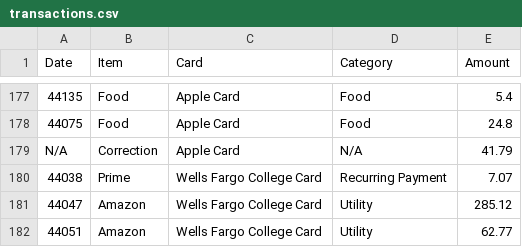
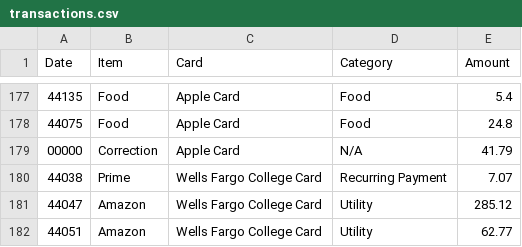
Before and after one commit to blpearson44/finances, a CSV file: transactions.csv, drawn as a sheet; only a part is shown, gaps mark what is left out.

Commit message:
pushing stable build - transactions read in properly as float

```diff
--- a/transactions.csv
+++ b/transactions.csv
@@ -178,3 +178,3 @@ Date,Item,Card,Category,Amount
 44075,Food,Apple Card,Food,24.8
-N/A,Correction,Apple Card,N/A,41.79
+00000,Correction,Apple Card,N/A,41.79
 44038,Prime,Wells Fargo College Card,Recurring Payment,7.07
```
Also changed, not shown: 2 other files.
